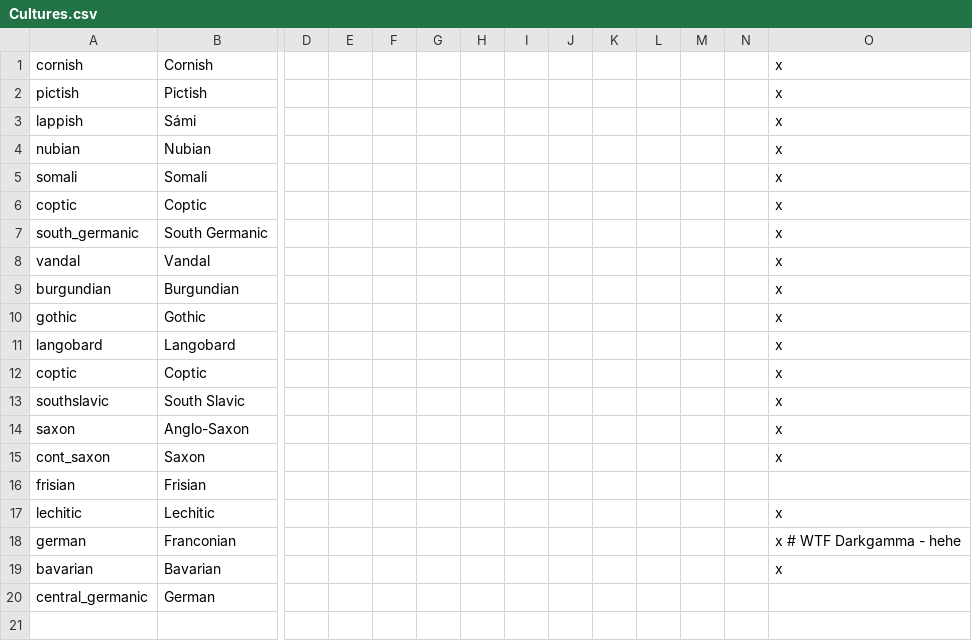
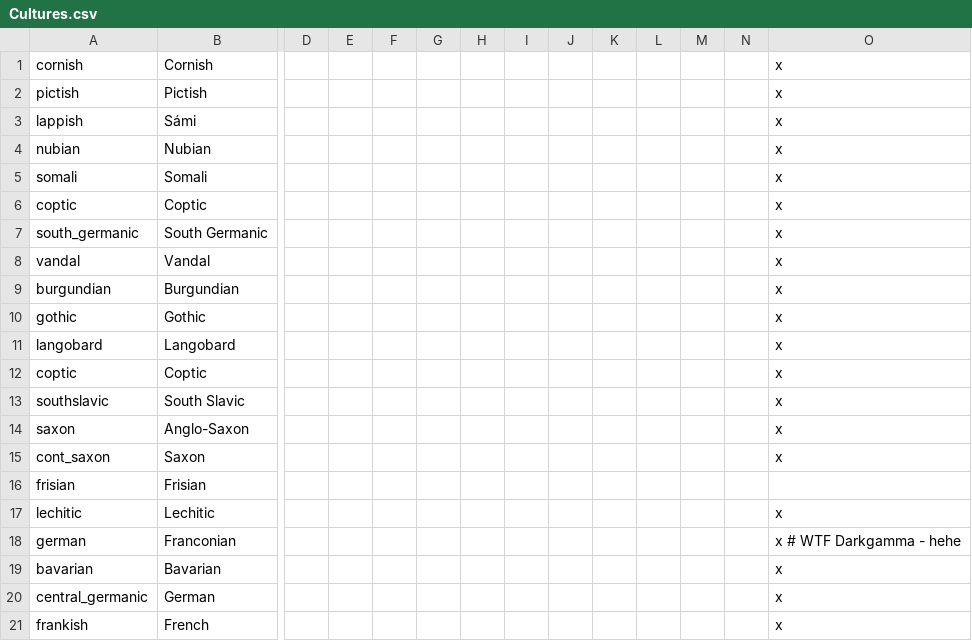
Before and after one commit to darkgamma/erebos-mod, a CSV file: localisation/Cultures.csv, drawn as a sheet; only a part is shown, gaps mark what is left out; rows hold the shown columns only; the diff names each change by its address in the sheet, - before the commit and + after, or states it on an @@ line.

```diff
--- a/localisation/Cultures.csv
+++ b/localisation/Cultures.csv
-O20: (empty)
+O20: x
+row 21: frankish | French |  |  |  |  |  |  |  |  |  |  |  | x
```
Also changed, not shown: 10 other files.
